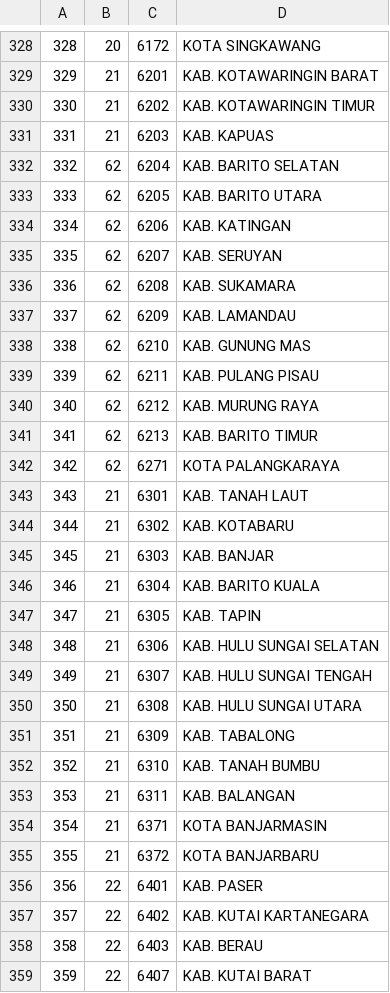
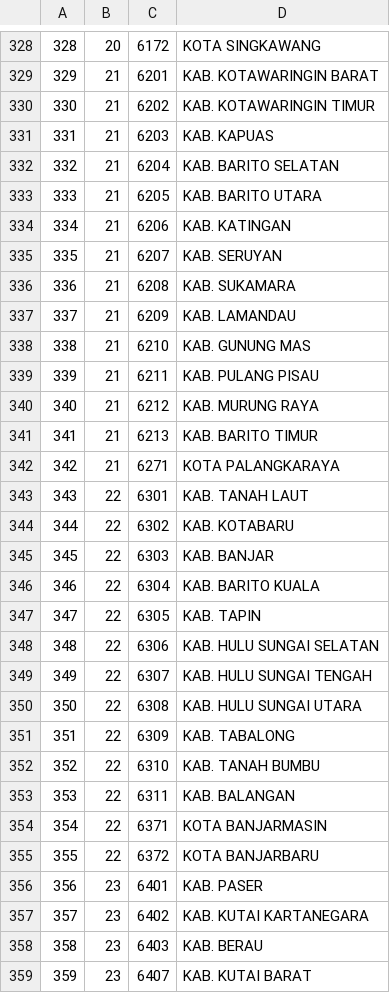
Before and after one commit to elhakimdev/enterprise, a CSV file: database/seeds/locations/regencies.csv, drawn as a sheet; only a part is shown, gaps mark what is left out; the diff covers the shown part only.

Commit message:
done setup addr-data

```diff
--- a/database/seeds/locations/regencies.csv
+++ b/database/seeds/locations/regencies.csv
@@ -331,29 +331,29 @@
 331;21;6203;KAB. KAPUAS
-332;62;6204;KAB. BARITO SELATAN
-333;62;6205;KAB. BARITO UTARA
-334;62;6206;KAB. KATINGAN
-335;62;6207;KAB. SERUYAN
-336;62;6208;KAB. SUKAMARA
-337;62;6209;KAB. LAMANDAU
-338;62;6210;KAB. GUNUNG MAS
-339;62;6211;KAB. PULANG PISAU
-340;62;6212;KAB. MURUNG RAYA
-341;62;6213;KAB. BARITO TIMUR
-342;62;6271;KOTA PALANGKARAYA
-343;21;6301;KAB. TANAH LAUT
-344;21;6302;KAB. KOTABARU
-345;21;6303;KAB. BANJAR
-346;21;6304;KAB. BARITO KUALA
-347;21;6305;KAB. TAPIN
-348;21;6306;KAB. HULU SUNGAI SELATAN
-349;21;6307;KAB. HULU SUNGAI TENGAH
-350;21;6308;KAB. HULU SUNGAI UTARA
-351;21;6309;KAB. TABALONG
-352;21;6310;KAB. TANAH BUMBU
-353;21;6311;KAB. BALANGAN
-354;21;6371;KOTA BANJARMASIN
-355;21;6372;KOTA BANJARBARU
-356;22;6401;KAB. PASER
-357;22;6402;KAB. KUTAI KARTANEGARA
-358;22;6403;KAB. BERAU
-359;22;6407;KAB. KUTAI BARAT
+332;21;6204;KAB. BARITO SELATAN
+333;21;6205;KAB. BARITO UTARA
+334;21;6206;KAB. KATINGAN
+335;21;6207;KAB. SERUYAN
+336;21;6208;KAB. SUKAMARA
+337;21;6209;KAB. LAMANDAU
+338;21;6210;KAB. GUNUNG MAS
+339;21;6211;KAB. PULANG PISAU
+340;21;6212;KAB. MURUNG RAYA
+341;21;6213;KAB. BARITO TIMUR
+342;21;6271;KOTA PALANGKARAYA
+343;22;6301;KAB. TANAH LAUT
+344;22;6302;KAB. KOTABARU
+345;22;6303;KAB. BANJAR
+346;22;6304;KAB. BARITO KUALA
+347;22;6305;KAB. TAPIN
+348;22;6306;KAB. HULU SUNGAI SELATAN
+349;22;6307;KAB. HULU SUNGAI TENGAH
+350;22;6308;KAB. HULU SUNGAI UTARA
+351;22;6309;KAB. TABALONG
+352;22;6310;KAB. TANAH BUMBU
+353;22;6311;KAB. BALANGAN
+354;22;6371;KOTA BANJARMASIN
+355;22;6372;KOTA BANJARBARU
+356;23;6401;KAB. PASER
+357;23;6402;KAB. KUTAI KARTANEGARA
+358;23;6403;KAB. BERAU
+359;23;6407;KAB. KUTAI BARAT
```
Also changed, not shown: 155 edited cells elsewhere in this file, 14 other files.
